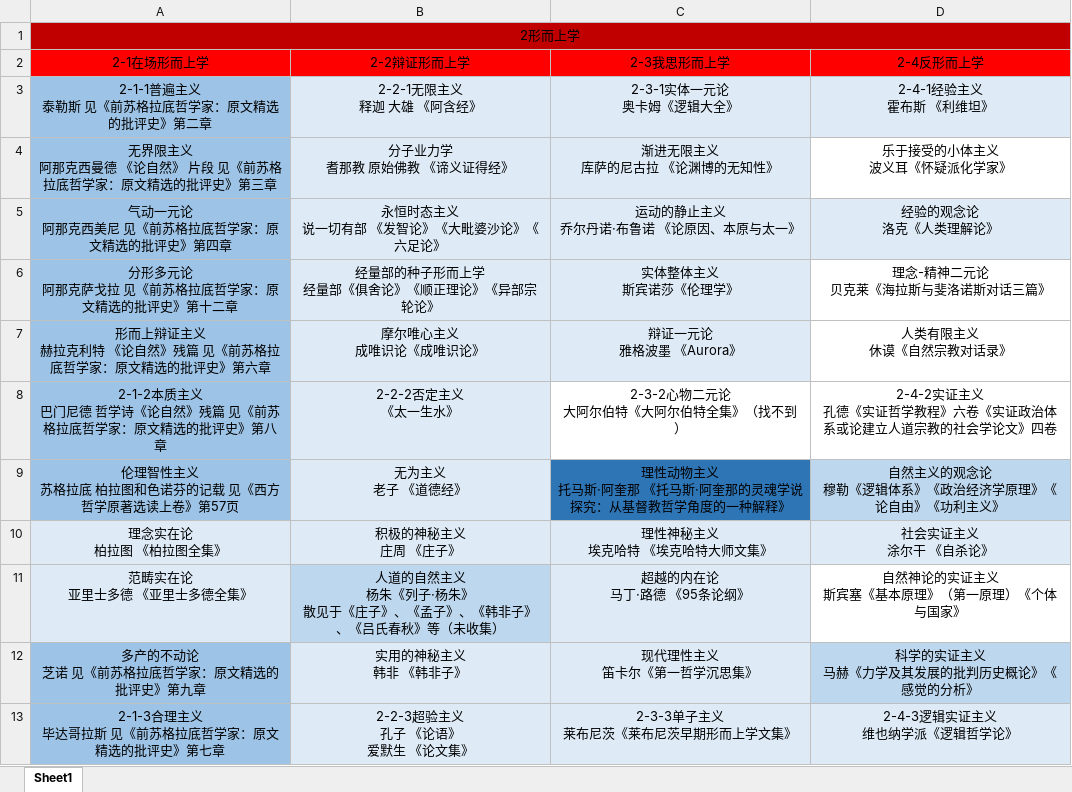
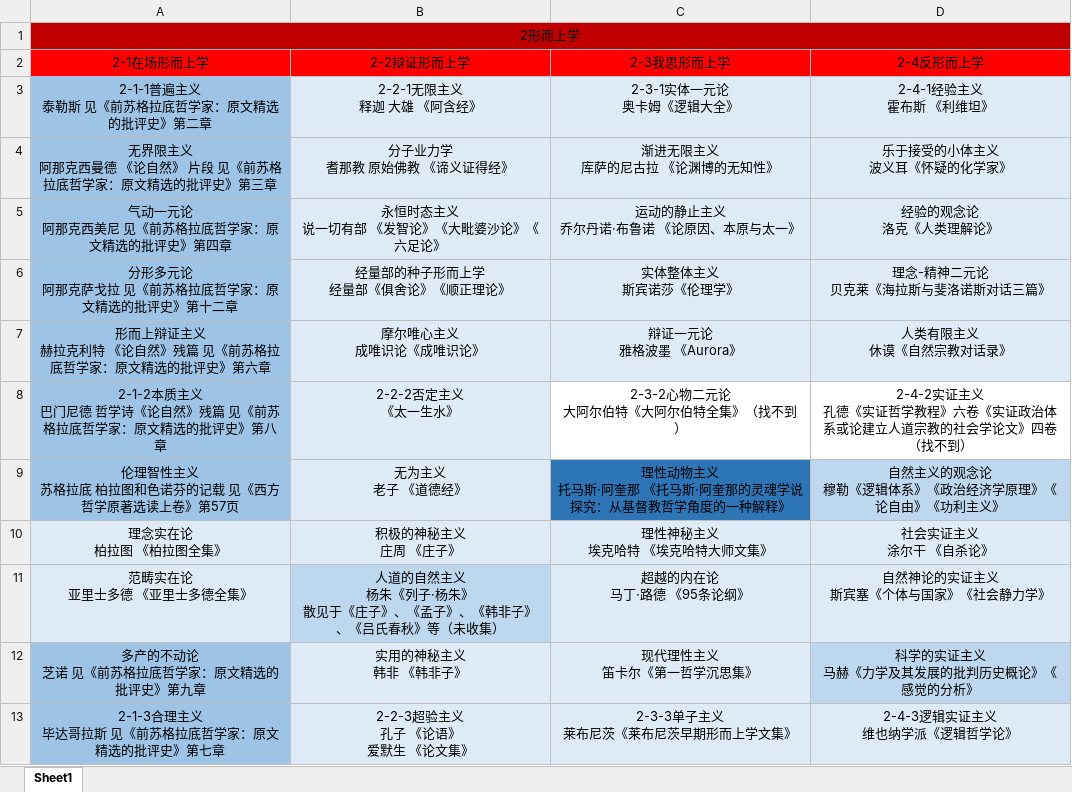
Before and after one commit to SanfishTT/Ismism_ZhuYiZhuYi, an Excel workbook: 2字头书架.xlsx, sheet Sheet1, drawn as a sheet; only a part is shown; values as stored, in another font and other column widths than the file's, no borders; ↵ is a line break in a cell; the diff covers the shown part only; the diff names each change by its address in the sheet, - before the commit and + after, or states it on an @@ line.

Commit message:
Add files via upload

```diff
--- a/2字头书架.xlsx (sheet Sheet1)
+++ b/2字头书架.xlsx (sheet Sheet1)
-D4 (2-4反形而上学): 乐于接受的小体主义 ↵ 波义耳《怀疑派化学家》
+D4 (2-4反形而上学): 乐于接受的小体主义 ↵ 波义耳《怀疑的化学家》
-D4 fill: none
+D4 fill: #DEEBF7
-B6 (2-2辩证形而上学): 经量部的种子形而上学 ↵ 经量部《俱舍论》《顺正理论》《异部宗轮论》
+B6 (2-2辩证形而上学): 经量部的种子形而上学 ↵ 经量部《俱舍论》《顺正理论》
-D6:D7 fill: none
+D6:D7 fill: #DEEBF7
-D8 (2-4反形而上学): …文》四卷
+D8 (2-4反形而上学): …文》四卷（找不到）
-D11 (2-4反形而上学): 自然神论的实证主义 ↵ 斯宾塞《基本原理》（第一原理）《个体与国家》
+D11 (2-4反形而上学): 自然神论的实证主义 ↵ 斯宾塞《个体与国家》《社会静力学》
-D11 fill: none
+D11 fill: #DEEBF7
```
Also changed, not shown: cell formats elsewhere in this sheet.
